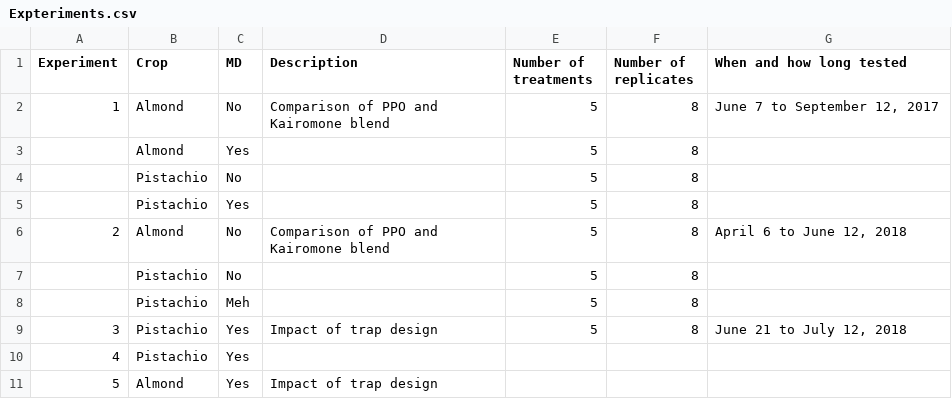
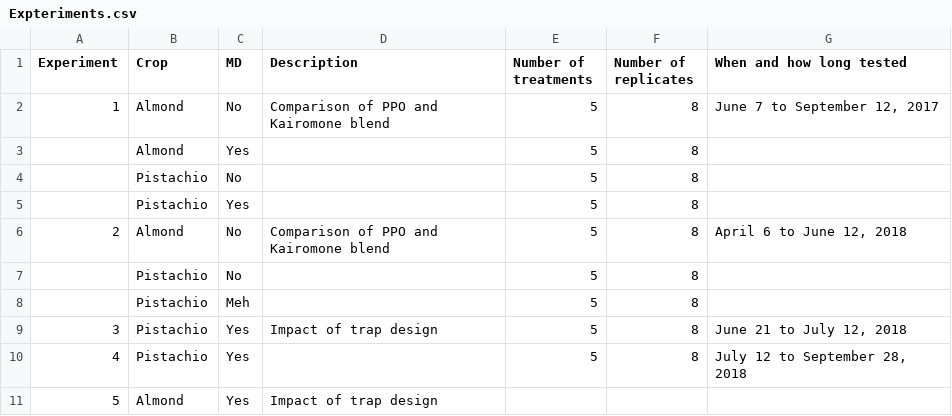
Before and after one commit to ChuckBV/ms-now-ppo-kairomone-2017-2yr, a CSV file: doc/Expteriments.csv, drawn as a sheet.

Commit message:
Overview table

```diff
--- a/doc/Expteriments.csv
+++ b/doc/Expteriments.csv
@@ -9,3 +9,3 @@
 3,Pistachio,Yes,Impact of trap design,5,8,"June 21 to July 12, 2018"
-4,Pistachio,Yes,,,,
+4,Pistachio,Yes,,5,8,"July 12 to September 28, 2018"
 5,Almond,Yes,Impact of trap design,,,
```
